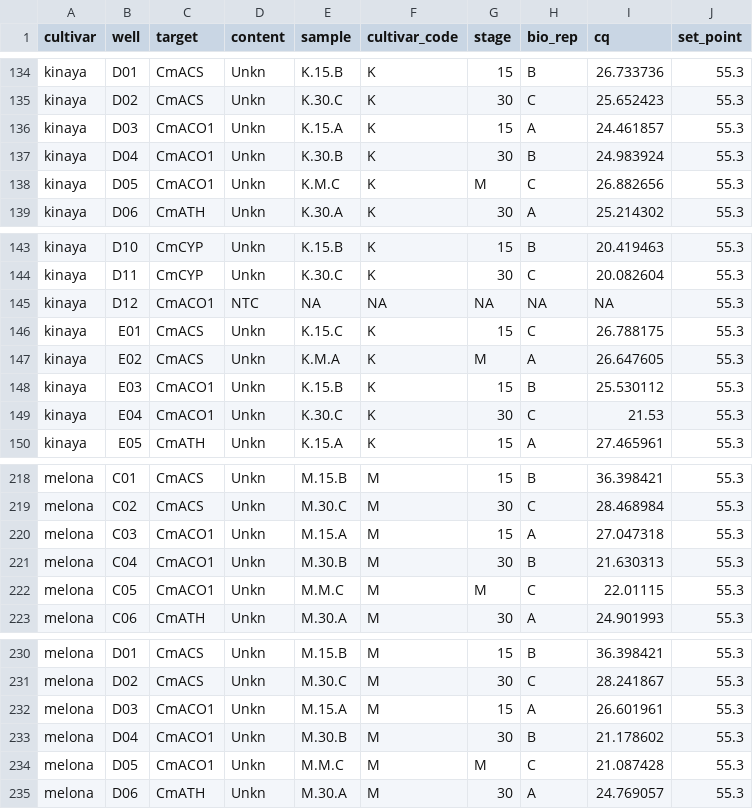
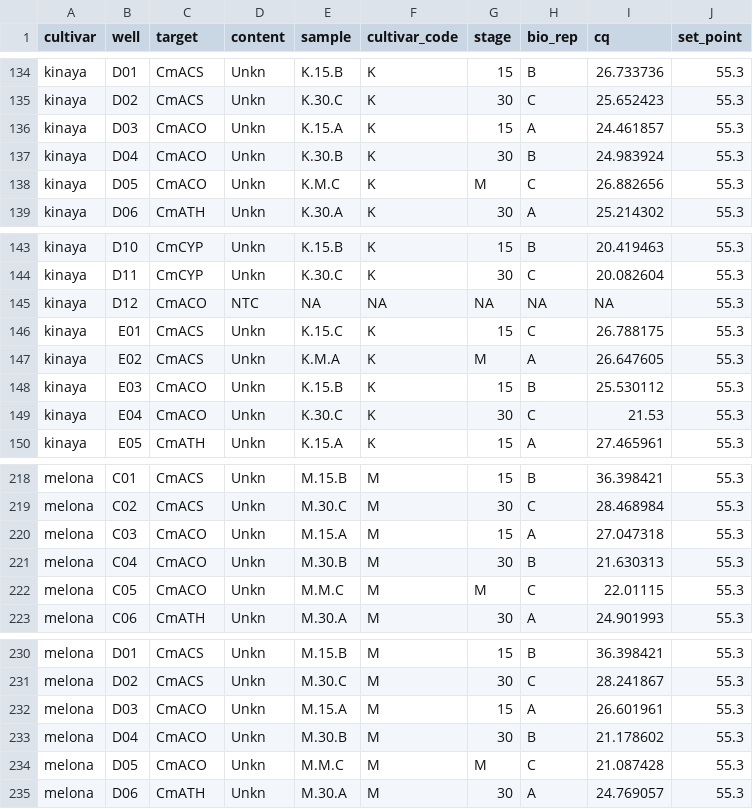
Before and after one commit to karusosp/melon-ripening-rtqpcr-analysis, a CSV file: data/processed_data/cq_combined.csv, drawn as a sheet; only a part is shown, gaps mark what is left out; the diff covers the shown part only.

```diff
--- a/data/processed_data/cq_combined.csv
+++ b/data/processed_data/cq_combined.csv
@@ -135,5 +135,5 @@ kinaya,D01,CmACS,Unkn,K.15.B,K,15,B,26.733736,55.3
 kinaya,D02,CmACS,Unkn,K.30.C,K,30,C,25.652423,55.3
-kinaya,D03,CmACO1,Unkn,K.15.A,K,15,A,24.461857,55.3
-kinaya,D04,CmACO1,Unkn,K.30.B,K,30,B,24.983924,55.3
-kinaya,D05,CmACO1,Unkn,K.M.C,K,M,C,26.882656,55.3
+kinaya,D03,CmACO,Unkn,K.15.A,K,15,A,24.461857,55.3
+kinaya,D04,CmACO,Unkn,K.30.B,K,30,B,24.983924,55.3
+kinaya,D05,CmACO,Unkn,K.M.C,K,M,C,26.882656,55.3
 kinaya,D06,CmATH,Unkn,K.30.A,K,30,A,25.214302,55.3
@@ -144,7 +144,7 @@ kinaya,D10,CmCYP,Unkn,K.15.B,K,15,B,20.419463,55.3
 kinaya,D11,CmCYP,Unkn,K.30.C,K,30,C,20.082604,55.3
-kinaya,D12,CmACO1,NTC,NA,NA,NA,NA,NA,55.3
+kinaya,D12,CmACO,NTC,NA,NA,NA,NA,NA,55.3
 kinaya,E01,CmACS,Unkn,K.15.C,K,15,C,26.788175,55.3
 kinaya,E02,CmACS,Unkn,K.M.A,K,M,A,26.647605,55.3
-kinaya,E03,CmACO1,Unkn,K.15.B,K,15,B,25.530112,55.3
-kinaya,E04,CmACO1,Unkn,K.30.C,K,30,C,21.53,55.3
+kinaya,E03,CmACO,Unkn,K.15.B,K,15,B,25.530112,55.3
+kinaya,E04,CmACO,Unkn,K.30.C,K,30,C,21.53,55.3
 kinaya,E05,CmATH,Unkn,K.15.A,K,15,A,27.465961,55.3
@@ -219,5 +219,5 @@ melona,C01,CmACS,Unkn,M.15.B,M,15,B,36.398421,55.3
 melona,C02,CmACS,Unkn,M.30.C,M,30,C,28.468984,55.3
-melona,C03,CmACO1,Unkn,M.15.A,M,15,A,27.047318,55.3
-melona,C04,CmACO1,Unkn,M.30.B,M,30,B,21.630313,55.3
-melona,C05,CmACO1,Unkn,M.M.C,M,M,C,22.01115,55.3
+melona,C03,CmACO,Unkn,M.15.A,M,15,A,27.047318,55.3
+melona,C04,CmACO,Unkn,M.30.B,M,30,B,21.630313,55.3
+melona,C05,CmACO,Unkn,M.M.C,M,M,C,22.01115,55.3
 melona,C06,CmATH,Unkn,M.30.A,M,30,A,24.901993,55.3
@@ -231,5 +231,5 @@ melona,D01,CmACS,Unkn,M.15.B,M,15,B,36.398421,55.3
 melona,D02,CmACS,Unkn,M.30.C,M,30,C,28.241867,55.3
-melona,D03,CmACO1,Unkn,M.15.A,M,15,A,26.601961,55.3
-melona,D04,CmACO1,Unkn,M.30.B,M,30,B,21.178602,55.3
-melona,D05,CmACO1,Unkn,M.M.C,M,M,C,21.087428,55.3
+melona,D03,CmACO,Unkn,M.15.A,M,15,A,26.601961,55.3
+melona,D04,CmACO,Unkn,M.30.B,M,30,B,21.178602,55.3
+melona,D05,CmACO,Unkn,M.M.C,M,M,C,21.087428,55.3
 melona,D06,CmATH,Unkn,M.30.A,M,30,A,24.769057,55.3
```
Also changed, not shown: 64 edited cells elsewhere in this file, data/cq/cq-raw_gmp.csv, data/cq/cq-raw_kinaya.csv, 9 other files.
